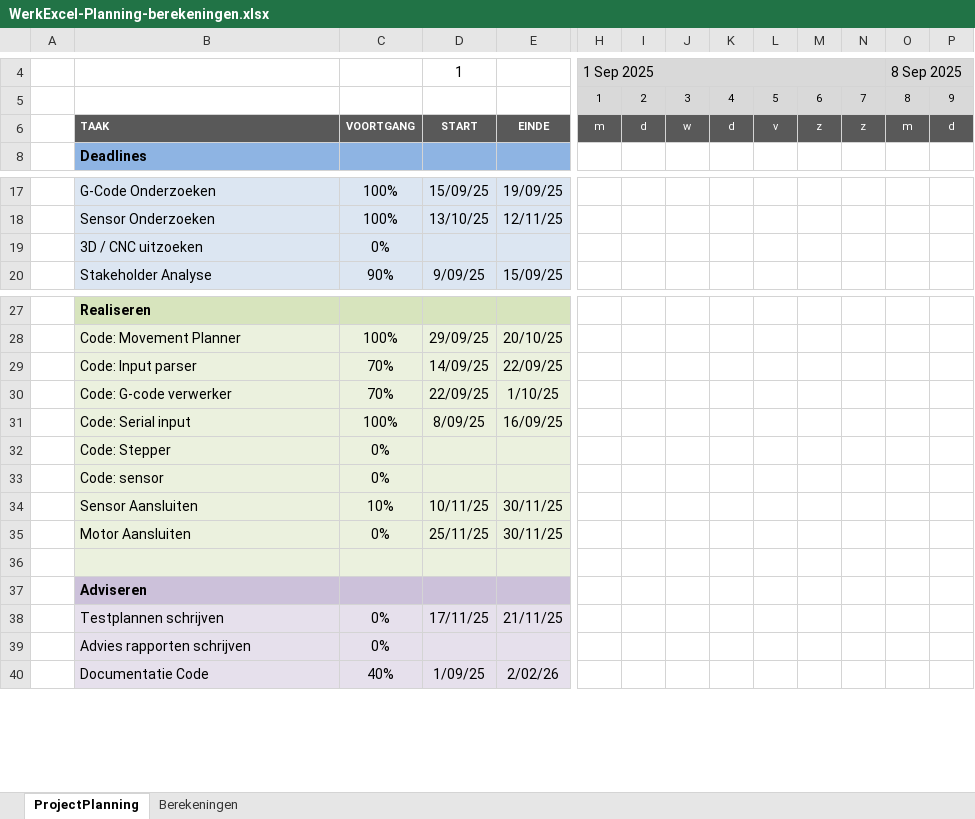
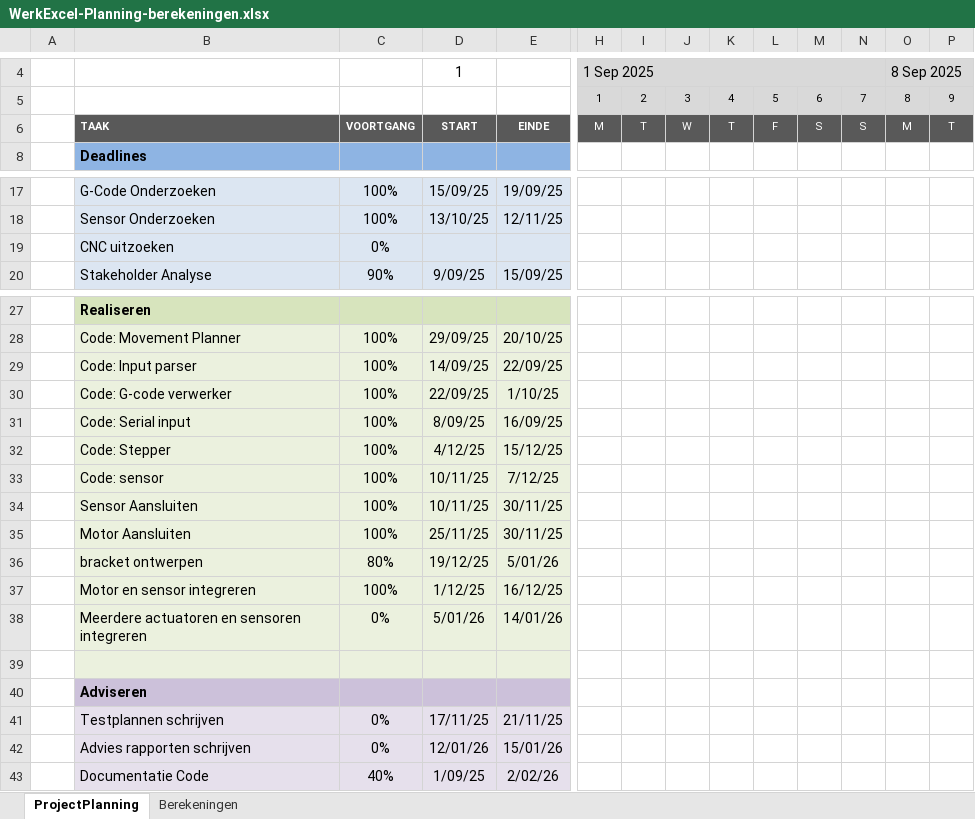
Before and after one commit to OlafGoud/Freesbank, an Excel workbook: documentatie/inhoud/WerkExcel-Planning-berekeningen.xlsx, sheet ProjectPlanning, drawn as a sheet; only a part is shown, gaps mark what is left out; values as stored, in another font and other column widths than the file's, no borders; conditional formats not drawn; removed rows and columns are numbered as before the commit, all else as after; rows hold the shown columns only; the diff names each change by its address in the sheet, - before the commit and + after, or states it on an @@ line.

```diff
--- a/documentatie/inhoud/WerkExcel-Planning-berekeningen.xlsx (sheet ProjectPlanning)
+++ b/documentatie/inhoud/WerkExcel-Planning-berekeningen.xlsx (sheet ProjectPlanning)
-row 6:  | TAAK | VOORTGANG | START | EINDE | m | d | w | d | v | z | z | m | d
+row 6:  | TAAK | VOORTGANG | START | EINDE | M | T | W | T | F | S | S | M | T
-B19: 3D / CNC uitzoeken
+B19: CNC uitzoeken
-C29:C30: 70%
+C29:C30: 100%
-row 32:  | Code: Stepper | 0%
-row 33:  | Code: sensor | 0%
+row 32:  | Code: Stepper | 100% | 4/12/25 | 15/12/25
+row 33:  | Code: sensor | 100% | 10/11/25 | 7/12/25
-C34: 10%
+C34: 100%
-C35: 0%
+C35: 100%
+row 36:  | bracket ontwerpen | 80% | 19/12/25 | 5/01/26
+row 37:  | Motor en sensor integreren | 100% | 1/12/25 | 16/12/25
+row 38:  | Meerdere actuatoren en sensoren integreren | 0% | 5/01/26 | 14/01/26
-D42: (empty)
+D42: 12/01/26
-E42: (empty)
+E42: 15/01/26
```
Also changed, not shown: formulas that keep their value, 10 other files.
